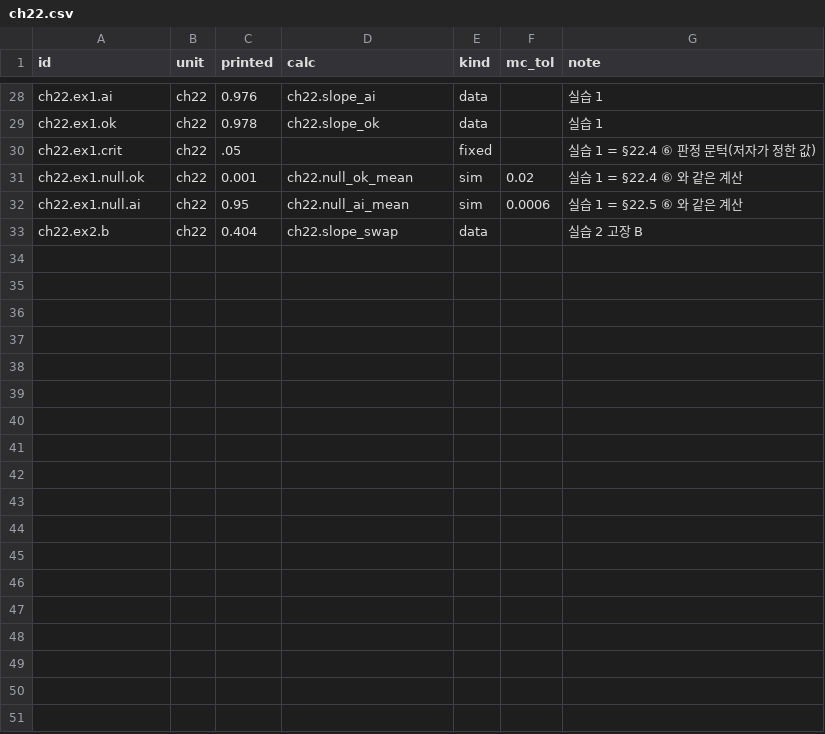
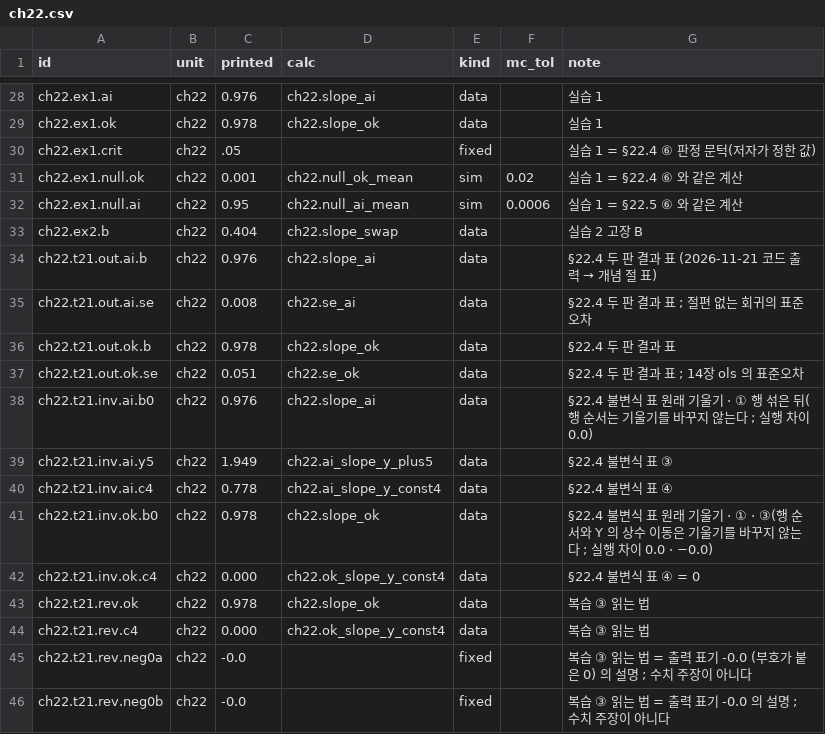
Before and after one commit to dataminds/css-methods-causal-code, a CSV file: reproduce/claims/ch22.csv, drawn as a sheet; only a part is shown, gaps mark what is left out; the diff names each change by its address in the sheet, - before the commit and + after, or states it on an @@ line.

```diff
--- a/reproduce/claims/ch22.csv
+++ b/reproduce/claims/ch22.csv
+row 34: ch22.t21.out.ai.b | ch22 | 0.976 | ch22.slope_ai | data |  | §22.4 두 판 결과 표 (2026-11-21 코드 출력 → 개념 절 표)
+row 35: ch22.t21.out.ai.se | ch22 | 0.008 | ch22.se_ai | data |  | §22.4 두 판 결과 표 ; 절편 없는 회귀의 표준오차
+row 36: ch22.t21.out.ok.b | ch22 | 0.978 | ch22.slope_ok | data |  | §22.4 두 판 결과 표
+row 37: ch22.t21.out.ok.se | ch22 | 0.051 | ch22.se_ok | data |  | §22.4 두 판 결과 표 ; 14장 ols 의 표준오차
+row 38: ch22.t21.inv.ai.b0 | ch22 | 0.976 | ch22.slope_ai | data |  | §22.4 불변식 표 원래 기울기 · ① 행 섞은 뒤(행 순서는 기울기를 바꾸지 않는다 ; 실행 차이 0.0)
+row 39: ch22.t21.inv.ai.y5 | ch22 | 1.949 | ch22.ai_slope_y_plus5 | data |  | §22.4 불변식 표 ③
+row 40: ch22.t21.inv.ai.c4 | ch22 | 0.778 | ch22.ai_slope_y_const4 | data |  | §22.4 불변식 표 ④
+row 41: ch22.t21.inv.ok.b0 | ch22 | 0.978 | ch22.slope_ok | data |  | §22.4 불변식 표 원래 기울기 · ① · ③(행 순서와 Y 의 상수 이동은 기울기를 바꾸지 않는다 ; 실행 차이 0.0 · −0.0)
+row 42: ch22.t21.inv.ok.c4 | ch22 | 0.000 | ch22.ok_slope_y_const4 | data |  | §22.4 불변식 표 ④ = 0
+row 43: ch22.t21.rev.ok | ch22 | 0.978 | ch22.slope_ok | data |  | 복습 ③ 읽는 법
+row 44: ch22.t21.rev.c4 | ch22 | 0.000 | ch22.ok_slope_y_const4 | data |  | 복습 ③ 읽는 법
+row 45: ch22.t21.rev.neg0a | ch22 | -0.0 |  | fixed |  | 복습 ③ 읽는 법 = 출력 표기 -0.0 (부호가 붙은 0) 의 설명 ; 수치 주장이 아니다
+row 46: ch22.t21.rev.neg0b | ch22 | -0.0 |  | fixed |  | 복습 ③ 읽는 법 = 출력 표기 -0.0 의 설명 ; 수치 주장이 아니다
```
Also changed, not shown: reproduce/claims/ch21.csv, 4 other files.
